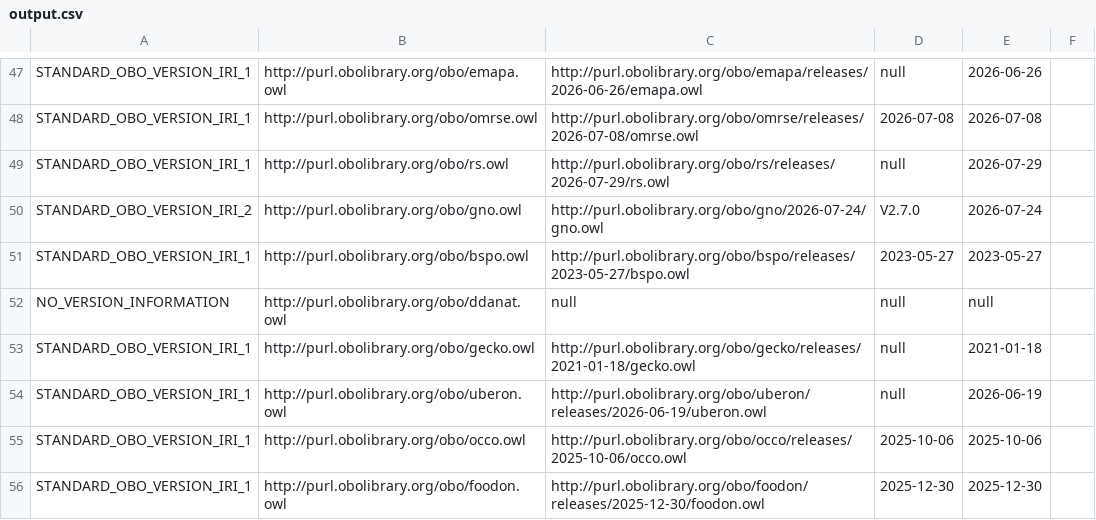
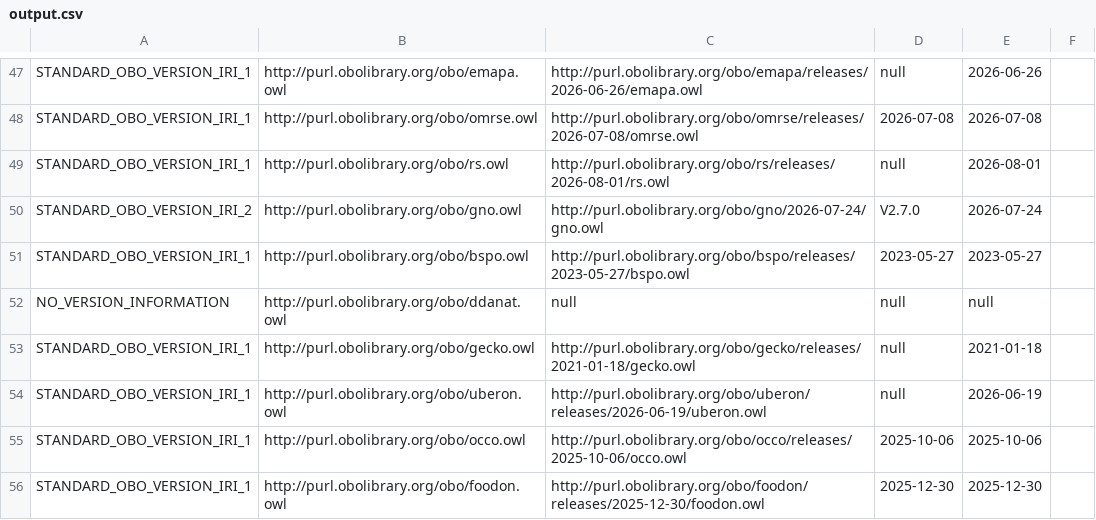
Before and after one commit to psiotwo/ontology-version-extractor, a CSV file: output.csv, drawn as a sheet; only a part is shown, gaps mark what is left out.

```diff
--- a/output.csv
+++ b/output.csv
@@ -48,3 +48,3 @@ STANDARD_OBO_VERSION_IRI_1,http://purl.obolibrary.org/obo/emapa.owl,http://purl.
 STANDARD_OBO_VERSION_IRI_1,http://purl.obolibrary.org/obo/omrse.owl,http://purl.obolibrary.org/obo/omrse/releases/2026-07-08/omrse.owl,2026-07-08,2026-07-08,,
-STANDARD_OBO_VERSION_IRI_1,http://purl.obolibrary.org/obo/rs.owl,http://purl.obolibrary.org/obo/rs/releases/2026-07-29/rs.owl,null,2026-07-29,,
+STANDARD_OBO_VERSION_IRI_1,http://purl.obolibrary.org/obo/rs.owl,http://purl.obolibrary.org/obo/rs/releases/2026-08-01/rs.owl,null,2026-08-01,,
 STANDARD_OBO_VERSION_IRI_2,http://purl.obolibrary.org/obo/gno.owl,http://purl.obolibrary.org/obo/gno/2026-07-24/gno.owl,V2.7.0,2026-07-24,,
```
Also changed, not shown: 2 other files.
